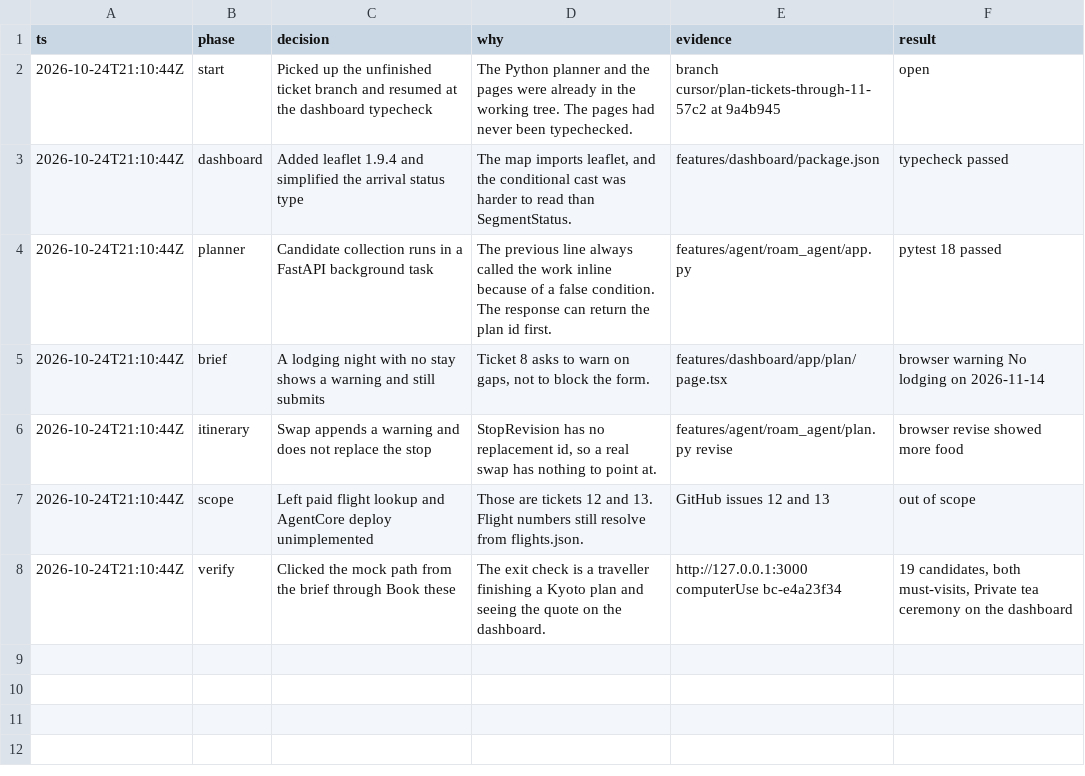
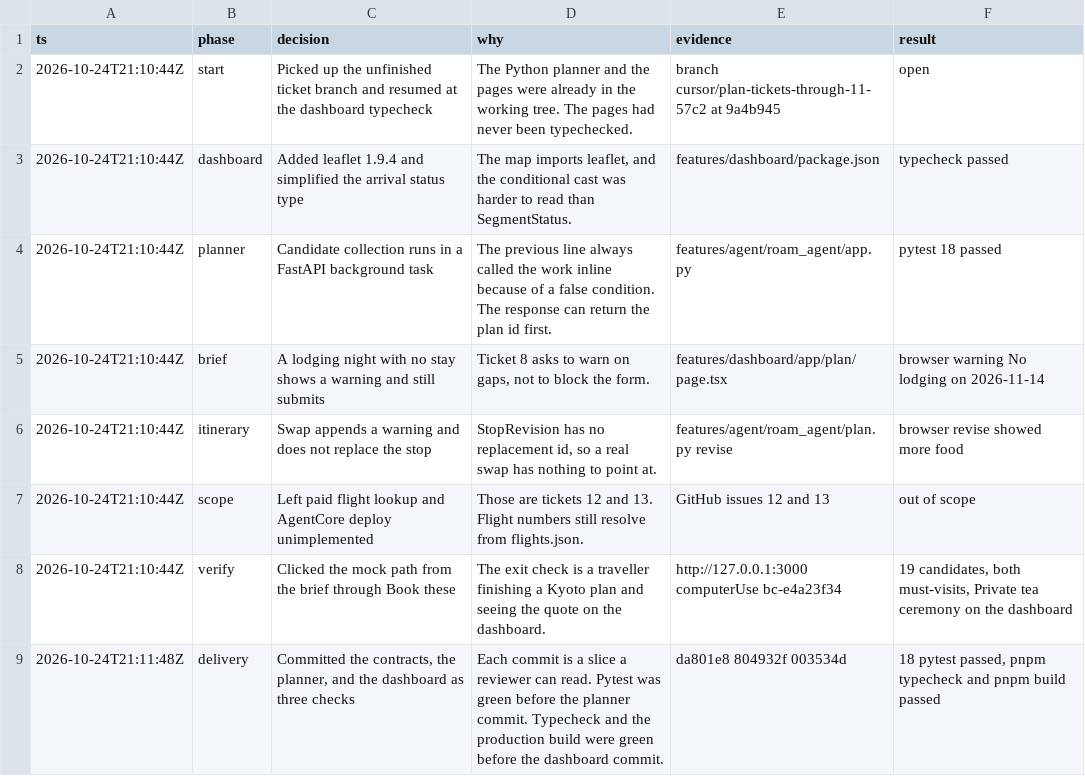
Before and after one commit to zglyn/SWANAVI, a TSV file: .audit/plan-tickets.tsv, drawn as a sheet.

```diff
--- a/.audit/plan-tickets.tsv
+++ b/.audit/plan-tickets.tsv
@@ -8 +8,2 @@ ts	phase	decision	why	evidence	result
 2026-10-24T21:10:44Z	verify	Clicked the mock path from the brief through Book these	The exit check is a traveller finishing a Kyoto plan and seeing the quote on the dashboard.	http://127.0.0.1:3000 computerUse bc-e4a23f34	19 candidates, both must-visits, Private tea ceremony on the dashboard
+2026-10-24T21:11:48Z	delivery	Committed the contracts, the planner, and the dashboard as three checks	Each commit is a slice a reviewer can read. Pytest was green before the planner commit. Typecheck and the production build were green before the dashboard commit.	da801e8 804932f 003534d	18 pytest passed, pnpm typecheck and pnpm build passed
```
